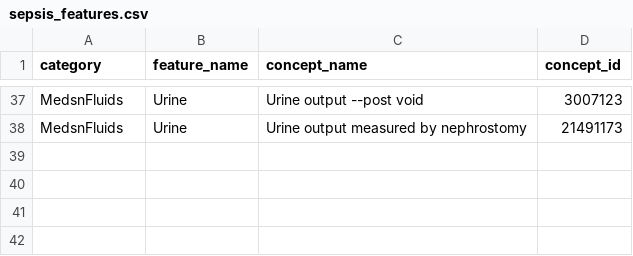
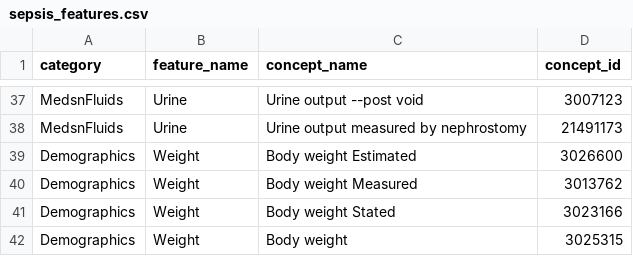
Before and after one commit to AveraGE0/MLRFH, a CSV file: data/sepsis_features.csv, drawn as a sheet; only a part is shown, gaps mark what is left out; the diff names each change by its address in the sheet, - before the commit and + after, or states it on an @@ line.

Commit message:
Added weight to csv

```diff
--- a/data/sepsis_features.csv
+++ b/data/sepsis_features.csv
+row 39: Demographics | Weight | Body weight Estimated | 3026600
+row 40: Demographics | Weight | Body weight Measured | 3013762
+row 41: Demographics | Weight | Body weight Stated | 3023166
+row 42: Demographics | Weight | Body weight | 3025315
```
